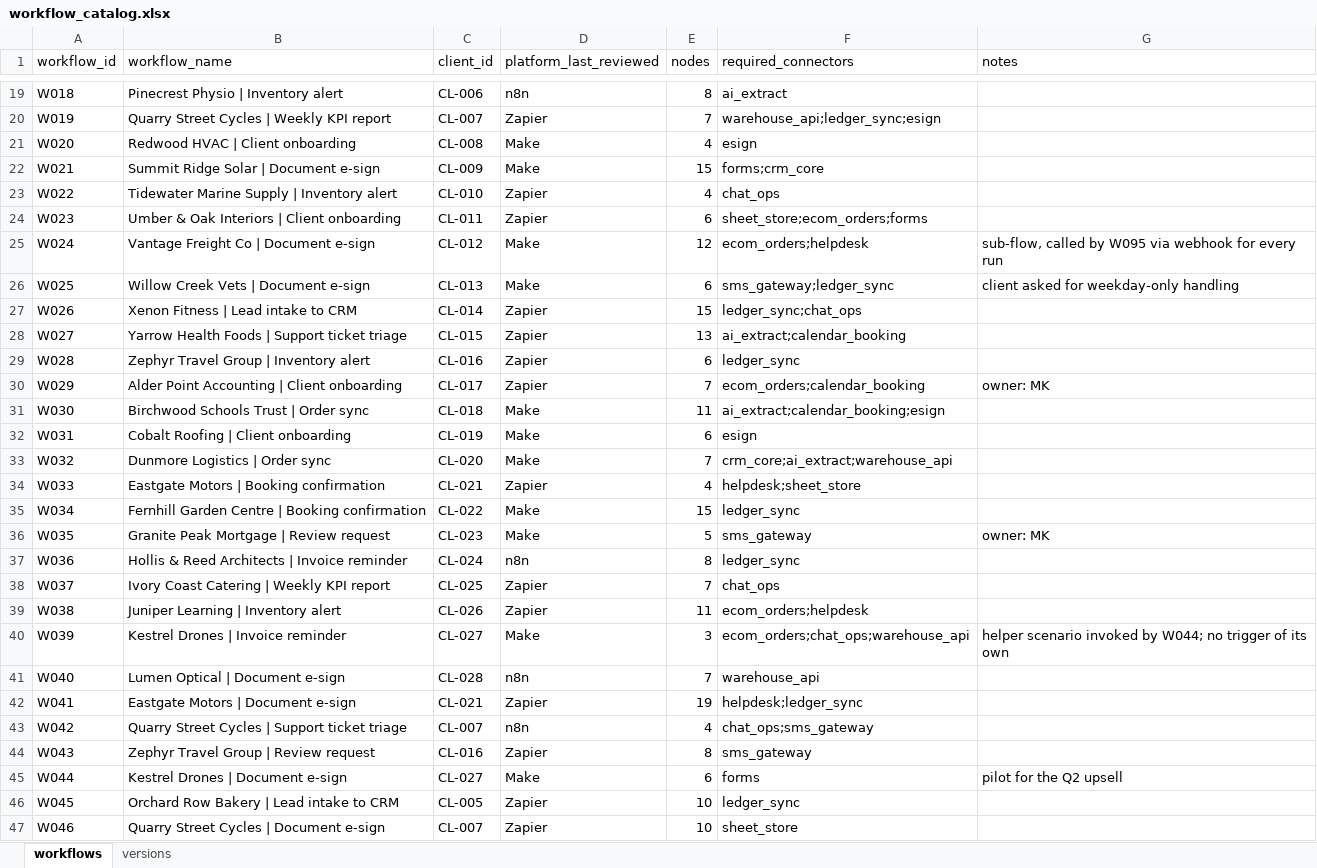
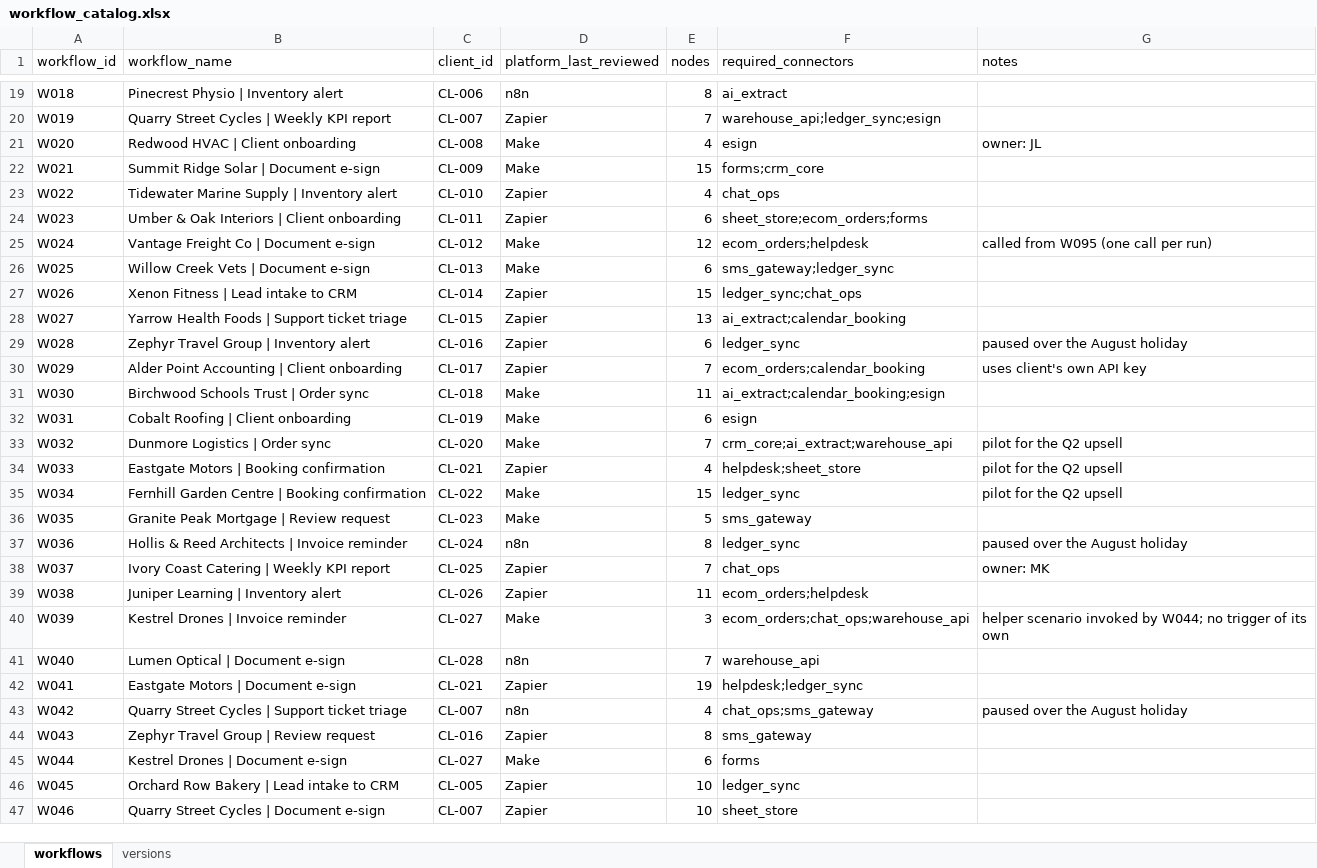
Before and after one commit to AMATECH123/https-github.com-AMATECH123-Jobs-and-Salaries-in-Data-Science-Regression-, an Excel workbook: project_mark_task/inputs/workflow_catalog.xlsx, sheet workflows, drawn as a sheet; only a part is shown, gaps mark what is left out; values as stored, in another font and other column widths than the file's, no borders; the diff covers the shown part only; the diff names each change by its address in the sheet, - before the commit and + after, or states it on an @@ line.

```diff
--- a/project_mark_task/inputs/workflow_catalog.xlsx (sheet workflows)
+++ b/project_mark_task/inputs/workflow_catalog.xlsx (sheet workflows)
-G21 (notes): (empty)
+G21 (notes): owner: JL
-G25 (notes): sub-flow, called by W095 via webhook for every run
+G25 (notes): called from W095 (one call per run)
-G26 (notes): client asked for weekday-only handling
+G26 (notes): (empty)
-G29 (notes): (empty)
+G29 (notes): paused over the August holiday
-G30 (notes): owner: MK
+G30 (notes): uses client's own API key
-G33:G35 (notes): (empty)
+G33:G35 (notes): pilot for the Q2 upsell
-G36 (notes): owner: MK
+G36 (notes): (empty)
-G37 (notes): (empty)
+G37 (notes): paused over the August holiday
-G38 (notes): (empty)
+G38 (notes): owner: MK
-G43 (notes): (empty)
+G43 (notes): paused over the August holiday
-G45 (notes): pilot for the Q2 upsell
+G45 (notes): (empty)
```
Also changed, not shown: 24 edited cells elsewhere in this sheet, project_mark_task/inputs/client_master.xlsx, 14 other files.
